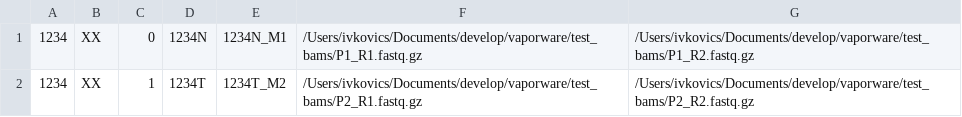
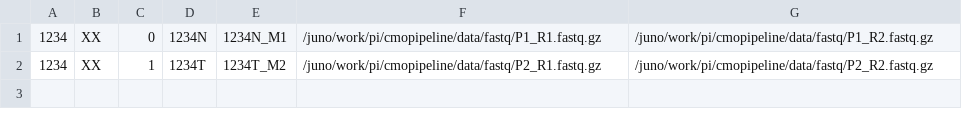
Before and after one commit to mskcc/tempo, a TSV file: test_inputs/lsf/test_make_bam_and_qc.tsv, drawn as a sheet.

Commit message:
fix paths

```diff
--- a/test_inputs/lsf/test_make_bam_and_qc.tsv
+++ b/test_inputs/lsf/test_make_bam_and_qc.tsv
@@ -1,2 +1,2 @@
-1234	XX	0	1234N	1234N_M1	/Users/ivkovics/Documents/develop/vaporware/test_bams/P1_R1.fastq.gz	/Users/ivkovics/Documents/develop/vaporware/test_bams/P1_R2.fastq.gz
-1234	XX	1	1234T	1234T_M2	/Users/ivkovics/Documents/develop/vaporware/test_bams/P2_R1.fastq.gz	/Users/ivkovics/Documents/develop/vaporware/test_bams/P2_R2.fastq.gz
+1234	XX	0	1234N	1234N_M1	/juno/work/pi/cmopipeline/data/fastq/P1_R1.fastq.gz	/juno/work/pi/cmopipeline/data/fastq/P1_R2.fastq.gz
+1234	XX	1	1234T	1234T_M2	/juno/work/pi/cmopipeline/data/fastq/P2_R1.fastq.gz	/juno/work/pi/cmopipeline/data/fastq/P2_R2.fastq.gz
```
